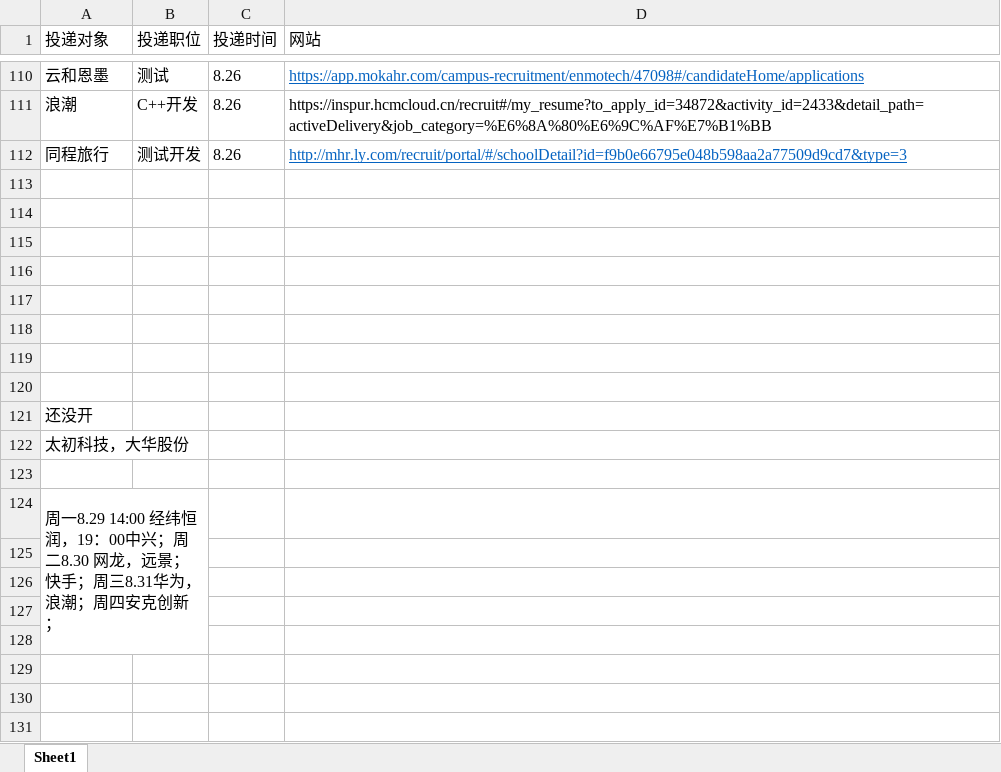
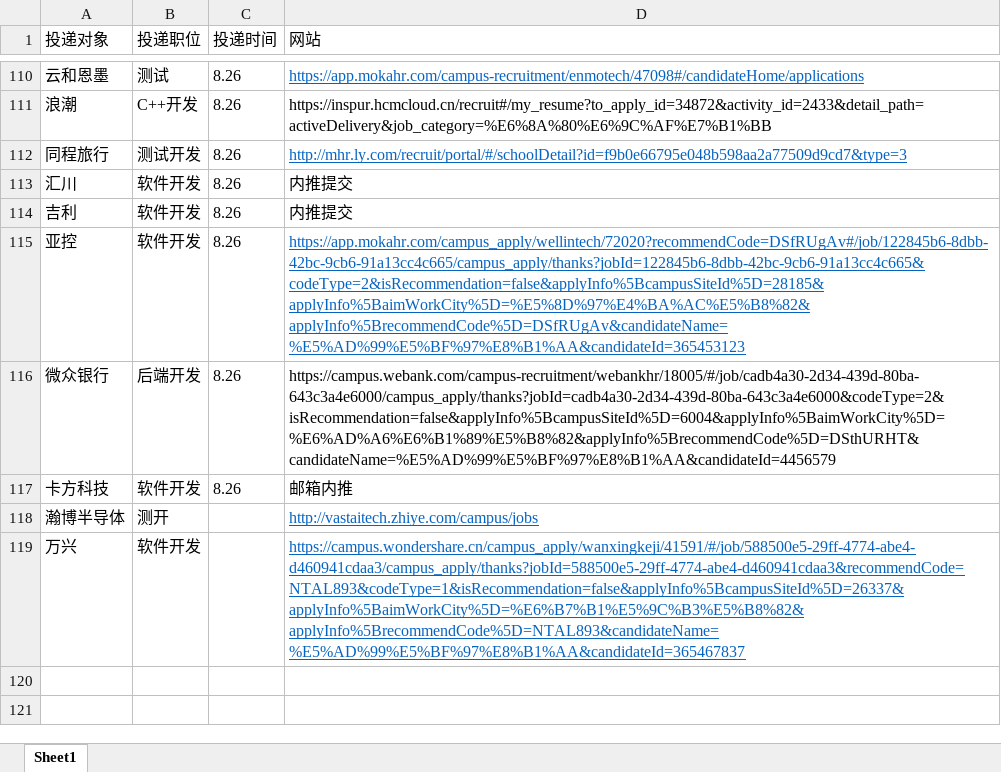
Before and after one commit to Freeeeeeedman/Notes-Of-CS, an Excel workbook: 简历/秋招投递.xlsx, sheet Sheet1, drawn as a sheet; only a part is shown, gaps mark what is left out; the shorter side is filled out with more unchanged rows; values as stored, in another font and other column widths than the file's, no borders; removed rows and columns are numbered as before the commit, all else as after; the diff covers the shown part only; the diff names each change by its address in the sheet, - before the commit and + after, or states it on an @@ line.

```diff
--- a/简历/秋招投递.xlsx (sheet Sheet1)
+++ b/简历/秋招投递.xlsx (sheet Sheet1)
-row 113: (empty)
+row 113: 汇川 | 软件开发 | 8.26 | 内推提交
-row 114: (empty)
+row 114: 吉利 | 软件开发 | 8.26 | 内推提交
-row 115: (empty)
+row 115: 亚控 | 软件开发 | 8.26 | https://app.mokahr.com/campus_apply/wellintech/72020?recommendCode=DSfRUgAv#/job/122845b6-8dbb-42bc-9cb6-91a13cc4c665/campus_apply/thanks?jobId=122845b6-8dbb-42bc-9cb6-91a13cc4c665&codeType=2&isRecommendation=false&applyInfo%5BcampusSiteId%5D=28185&applyInfo%5BaimWorkCity%5D=%E5%8D%97%E4%BA%AC%E5%B8%82&applyInfo%5BrecommendCode%5D=DSfRUgAv&candidateName=%E5%AD%99%E5%BF%97%E8%B1%AA&candidateId=365453123
-row 116: (empty)
+row 116: 微众银行 | 后端开发 | 8.26 | https://campus.webank.com/campus-recruitment/webankhr/18005/#/job/cadb4a30-2d34-439d-80ba-643c3a4e6000/campus_apply/thanks?jobId=cadb4a30-2d34-439d-80ba-643c3a4e6000&codeType=2&isRecommendation=false&applyInfo%5BcampusSiteId%5D=6004&applyInfo%5BaimWorkCity%5D=%E6%AD%A6%E6%B1%89%E5%B8%82&applyInfo%5BrecommendCode%5D=DSthURHT&candidateName=%E5%AD%99%E5%BF%97%E8%B1%AA&candidateId=4456579
-row 117: (empty)
+row 117: 卡方科技 | 软件开发 | 8.26 | 邮箱内推
-row 118: (empty)
+row 118: 瀚博半导体 | 测开 |  | http://vastaitech.zhiye.com/campus/jobs
-row 119: (empty)
+row 119: 万兴 | 软件开发 |  | https://campus.wondershare.cn/campus_apply/wanxingkeji/41591/#/job/588500e5-29ff-4774-abe4-d460941cdaa3/campus_apply/thanks?jobId=588500e5-29ff-4774-abe4-d460941cdaa3&recommendCode=NTAL893&codeType=1&isRecommendation=false&applyInfo%5BcampusSiteId%5D=26337&applyInfo%5BaimWorkCity%5D=%E6%B7%B1%E5%9C%B3%E5%B8%82&applyInfo%5BrecommendCode%5D=NTAL893&candidateName=%E5%AD%99%E5%BF%97%E8%B1%AA&candidateId=365467837
-row 120: (empty)
@@ row 121 moved to row 151: 还没开 @@
@@ row 122 moved to row 152: 太初科技，大华股份 @@
-row 123: (empty)
-row 124: 周一8.29 14:00 经纬恒润，19：00中兴；周二8.30 网龙，远景；快手；周三8.31华为，浪潮；周四安克创新；
-row 125: (empty)
-row 126: (empty)
-row 127: (empty)
-row 128: (empty)
-row 129: (empty)
-row 130: (empty)
-row 131: (empty)
```
Also changed, not shown: 20 added rows, 6 removed rows, 6 moved rows and 2 edited cells elsewhere in this sheet, 4 other files.
